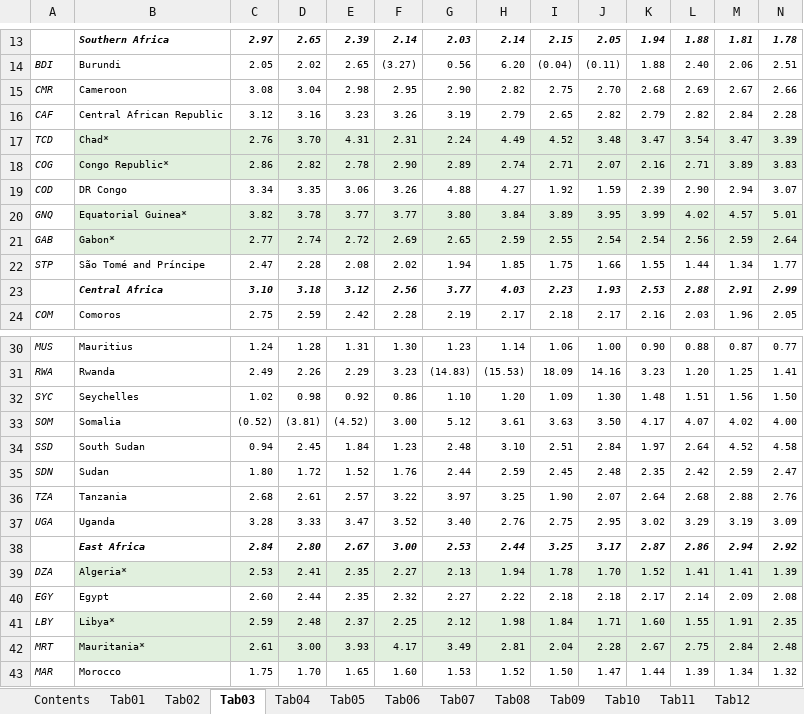
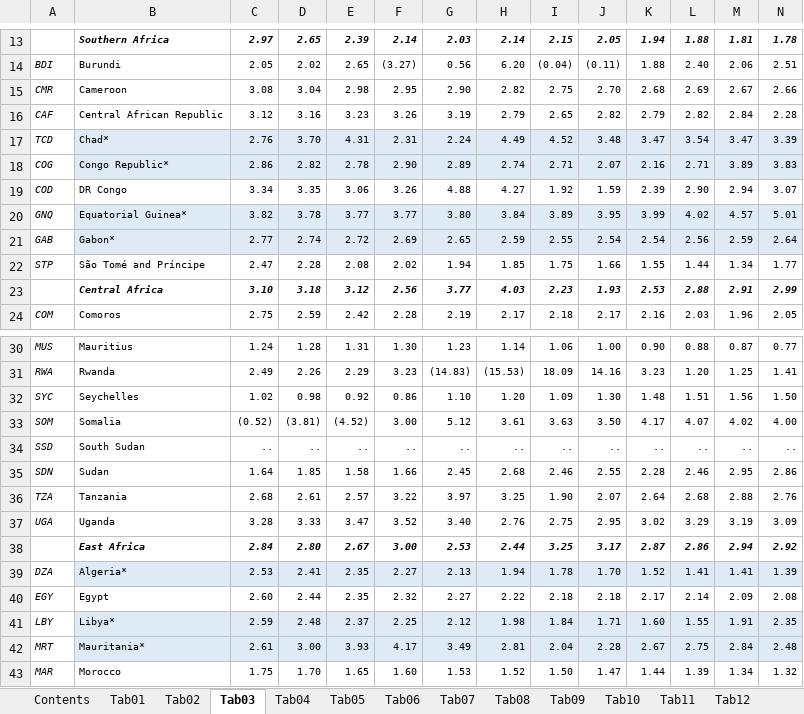
Before and after one commit to AfDDAnnex/AfDDDDAf2023, an Excel workbook: AfDD_2023_Statistical_Annex_all_tables.xlsx, sheet Tab03, drawn as a sheet; only a part is shown, gaps mark what is left out; values as stored, in another font and other column widths than the file's, no borders; the diff covers the shown part only; the diff names each change by its address in the sheet, - before the commit and + after, or states it on an @@ line.

```diff
--- a/AfDD_2023_Statistical_Annex_all_tables.xlsx (sheet Tab03)
+++ b/AfDD_2023_Statistical_Annex_all_tables.xlsx (sheet Tab03)
-B17:N18 fill: #E1F0DE
+B17:N18 fill: #DEEBF7
-B20:N21 fill: #E1F0DE
+B20:N21 fill: #DEEBF7
-C34: 0.94
+C34: ..
-D34: 2.45
+D34: ..
-E34: 1.84
+E34: ..
-F34: 1.23
+F34: ..
-G34: 2.48
+G34: ..
-H34: 3.10
+H34: ..
-I34: 2.51
+I34: ..
-J34: 2.84
+J34: ..
-K34: 1.97
+K34: ..
-L34: 2.64
+L34: ..
-M34: 4.52
+M34: ..
-N34: 4.58
+N34: ..
-C35: 1.80
+C35: 1.64
-D35: 1.72
+D35: 1.85
-E35: 1.52
+E35: 1.58
-F35: 1.76
+F35: 1.66
-G35: 2.44
+G35: 2.45
-H35: 2.59
+H35: 2.68
-I35: 2.45
+I35: 2.46
-J35: 2.48
+J35: 2.55
-K35: 2.35
+K35: 2.28
-L35: 2.42
+L35: 2.46
-M35: 2.59
+M35: 2.95
-N35: 2.47
+N35: 2.86
-B39:N39 fill: #E1F0DE
+B39:N39 fill: #DEEBF7
-B41:N42 fill: #E1F0DE
+B41:N42 fill: #DEEBF7
```
Also changed, not shown: 136 edited cells and cell formats elsewhere in this sheet, sheet Indicators, sheet Tab26, sheet Tab30, sheet Tab25, sheet Tab23, sheet Tab27, 27 more sheets, other sheet tabs, charts or pictures, 1 other file.
